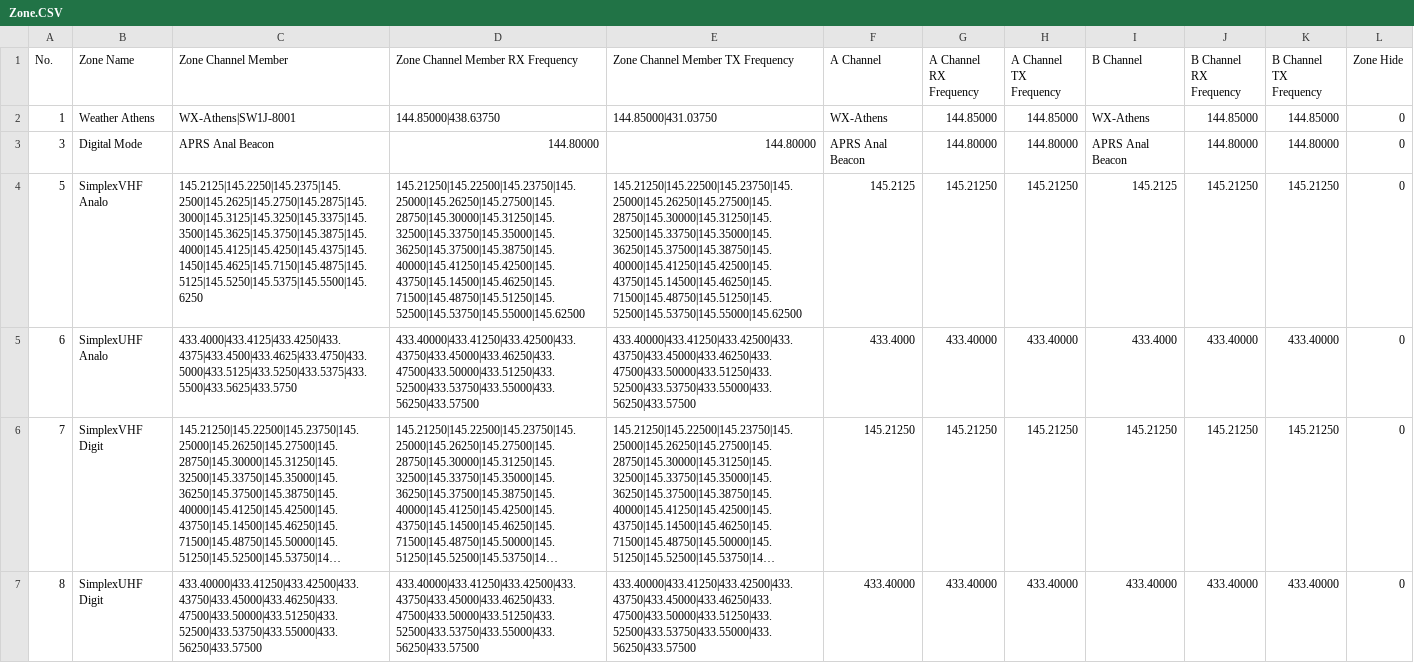
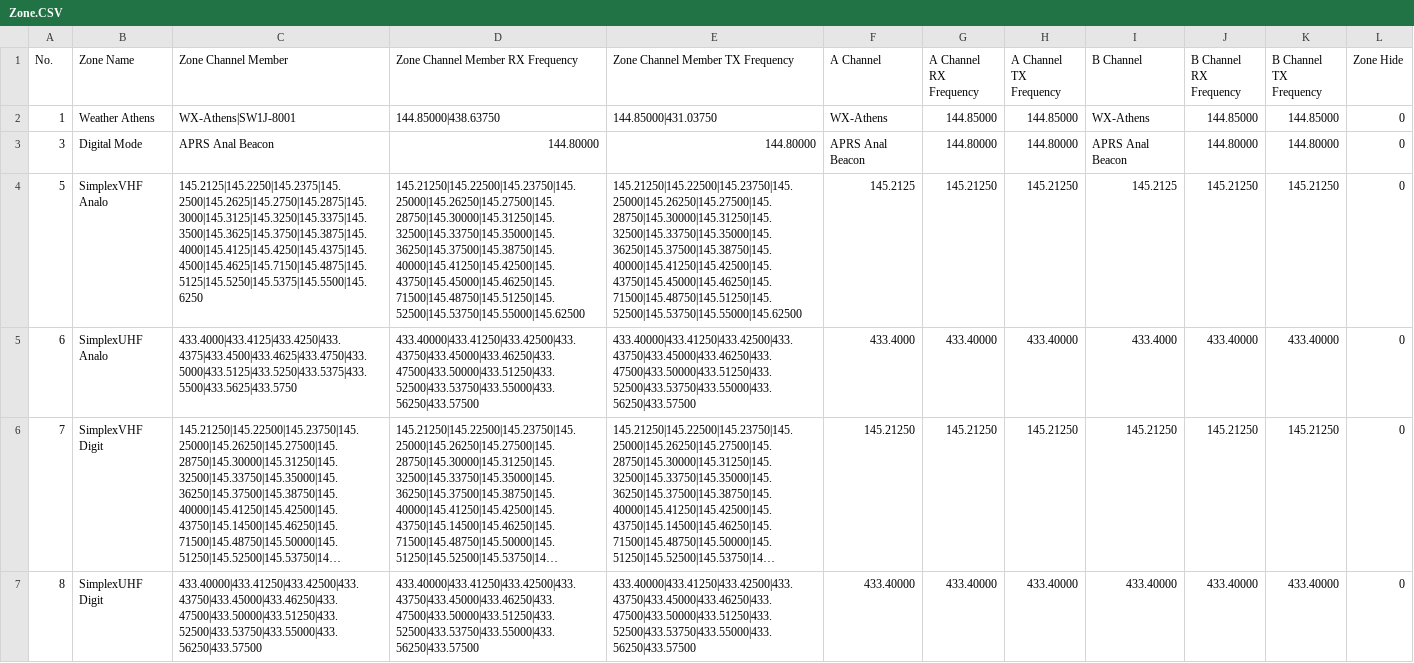
Before and after one commit to alinakis/anytone-878uvii-plus, a CSV file: Zone.CSV, drawn as a sheet; only a part is shown; long unchanged cells end in …; the diff covers the shown part only; the diff names each change by its address in the sheet, - before the commit and + after, or states it on an @@ line.

```diff
--- a/Zone.CSV
+++ b/Zone.CSV
-C4 (Zone Channel Member): 145.2125|145.2250|145.2375|145.2500|145.2625|145.2750|145.2875|145.3000|145.3125|145.3250|145.3375|145.3500|145.3625|145.3750|145.3875|145.4000|145.4125|145.4250|145.4375|145.1450|145.4625|145.7150|145.4875|145.5125|145.5250|145.5375|145.5500|145.6250
+C4 (Zone Channel Member): 145.2125|145.2250|145.2375|145.2500|145.2625|145.2750|145.2875|145.3000|145.3125|145.3250|145.3375|145.3500|145.3625|145.3750|145.3875|145.4000|145.4125|145.4250|145.4375|145.4500|145.4625|145.7150|145.4875|145.5125|145.5250|145.5375|145.5500|145.6250
-D4 (Zone Channel Member RX Frequency): 145.21250|145.22500|145.23750|145.25000|145.26250|145.27500|145.28750|145.30000|145.31250|145.32500|145.33750|145.35000|145.36250|145.37500|145.38750|145.40000|145.41250|145.42500|145.43750|145.14500|145.46250|145.71500|145.48750|145.51250|145.52500|145.53750|145.55000|145.62500
+D4 (Zone Channel Member RX Frequency): 145.21250|145.22500|145.23750|145.25000|145.26250|145.27500|145.28750|145.30000|145.31250|145.32500|145.33750|145.35000|145.36250|145.37500|145.38750|145.40000|145.41250|145.42500|145.43750|145.45000|145.46250|145.71500|145.48750|145.51250|145.52500|145.53750|145.55000|145.62500
-E4 (Zone Channel Member TX Frequency): 145.21250|145.22500|145.23750|145.25000|145.26250|145.27500|145.28750|145.30000|145.31250|145.32500|145.33750|145.35000|145.36250|145.37500|145.38750|145.40000|145.41250|145.42500|145.43750|145.14500|145.46250|145.71500|145.48750|145.51250|145.52500|145.53750|145.55000|145.62500
+E4 (Zone Channel Member TX Frequency): 145.21250|145.22500|145.23750|145.25000|145.26250|145.27500|145.28750|145.30000|145.31250|145.32500|145.33750|145.35000|145.36250|145.37500|145.38750|145.40000|145.41250|145.42500|145.43750|145.45000|145.46250|145.71500|145.48750|145.51250|145.52500|145.53750|145.55000|145.62500
```
Also changed, not shown: 14 edited cells elsewhere in this file, APRS.CSV, Channel.CSV, 7 other files.
